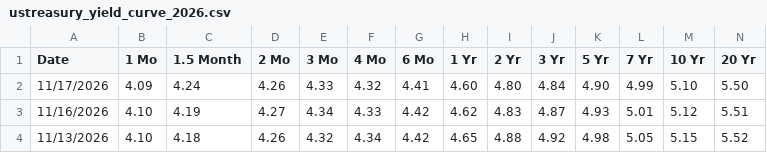
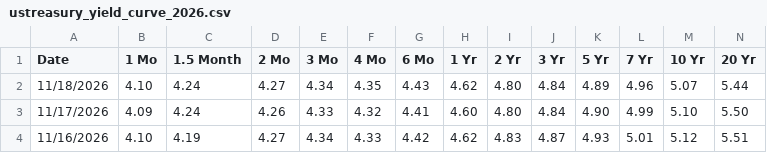
Before and after one commit to yaroslavdeineka/macro-pulse, a CSV file: data/cache/ustreasury_yield_curve_2026.csv, drawn as a sheet; only a part is shown; the shorter side is filled out with more unchanged rows; rows hold the shown columns only; the diff names each change by its address in the sheet, - before the commit and + after, or states it on an @@ line.

```diff
--- a/data/cache/ustreasury_yield_curve_2026.csv
+++ b/data/cache/ustreasury_yield_curve_2026.csv
+row 2: 11/18/2026 | 4.10 | 4.24 | 4.27 | 4.34 | 4.35 | 4.43 | 4.62 | 4.80 | 4.84 | 4.89 | 4.96 | 5.07 | 5.44
```
Also changed, not shown: data/cache/boe_bank_rate.csv, data/cache/ecb_dfr.csv, 14 other files.
